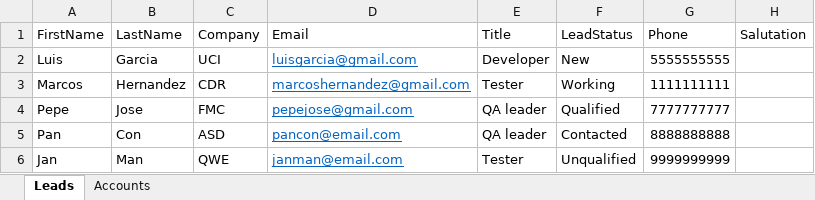
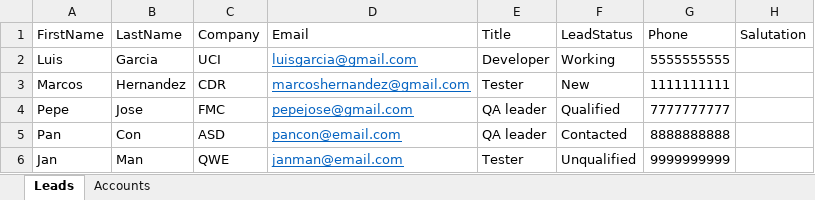
Before and after one commit to lkayrumet/java-selenium-learning, an Excel workbook: softinnovas/testingData.xlsx, sheet Leads, drawn as a sheet; only a part is shown; values as stored, in another font and other column widths than the file's, no borders; the diff names each change by its address in the sheet, - before the commit and + after, or states it on an @@ line.

```diff
--- a/softinnovas/testingData.xlsx (sheet Leads)
+++ b/softinnovas/testingData.xlsx (sheet Leads)
-F2 (LeadStatus): New
+F2 (LeadStatus): Working
-F3 (LeadStatus): Working
+F3 (LeadStatus): New
```
Also changed, not shown: sheet Accounts, 25 other files.
